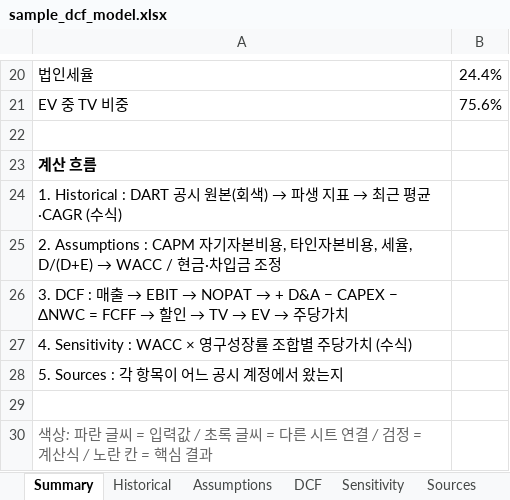
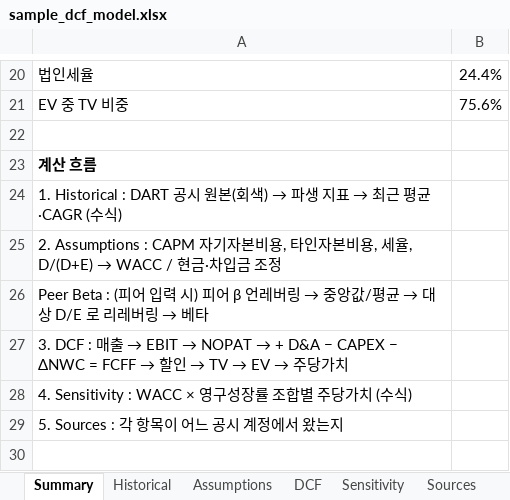
Before and after one commit to ahnsoob/asset, an Excel workbook: examples/sample_dcf_model.xlsx, sheet Summary, drawn as a sheet; only a part is shown, gaps mark what is left out; the shorter side is filled out with more unchanged rows; values as stored, in another font and other column widths than the file's, no borders; the diff names each change by its address in the sheet, - before the commit and + after, or states it on an @@ line.

```diff
--- a/examples/sample_dcf_model.xlsx (sheet Summary)
+++ b/examples/sample_dcf_model.xlsx (sheet Summary)
+row 26: Peer Beta : (피어 입력 시) 피어 β 언레버링 → 중앙값/평균 → 대상 D/E 로 리레버링 → 베타
```
Also changed, not shown: sheet Assumptions, 10 other files.
